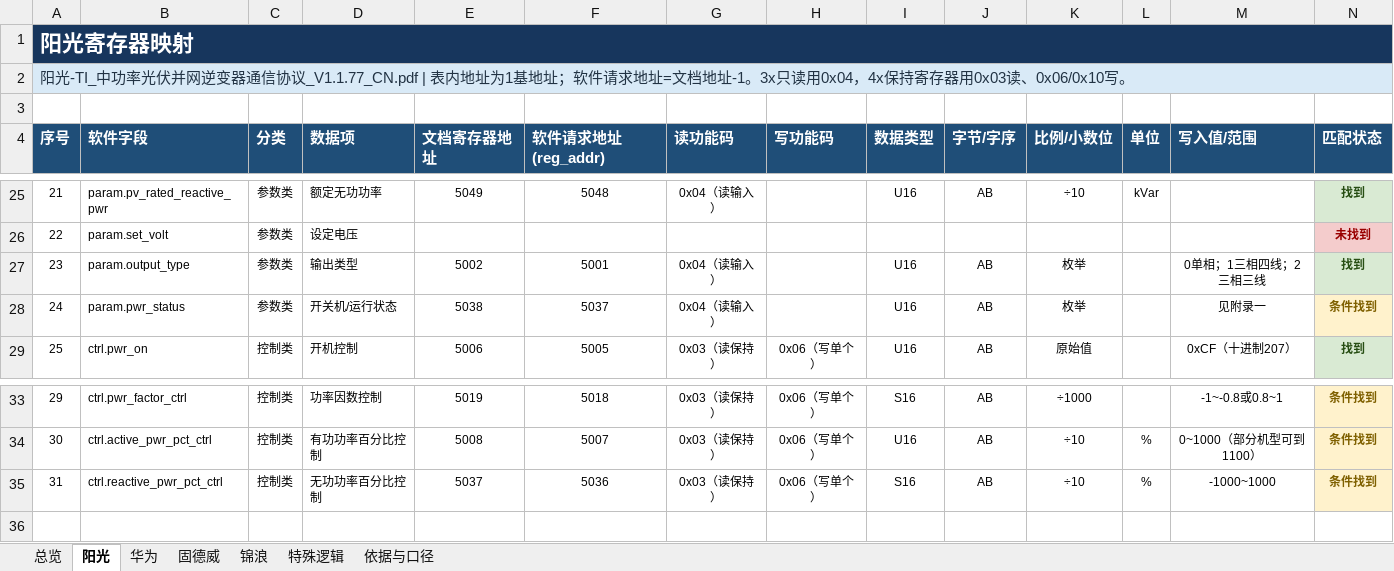
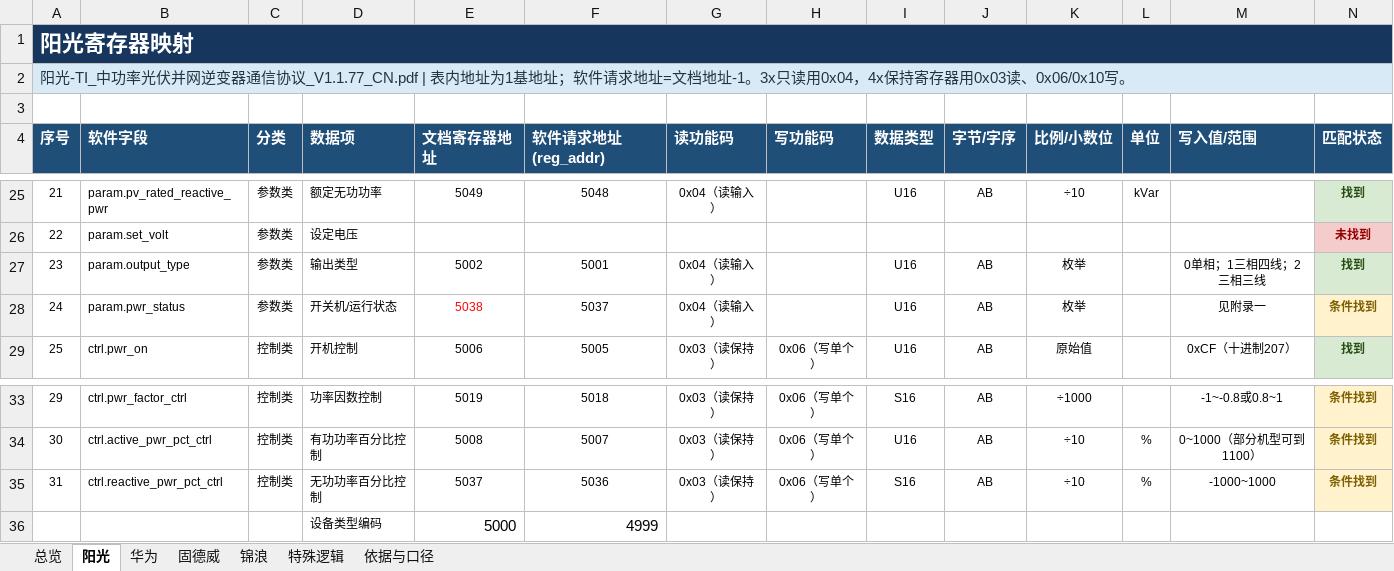
Before and after one commit to IceQuinn/DFDL33-SH8619, an Excel workbook: outputs/019fea4f-8c45-7873-8e78-1c3672de9651/四厂家逆变器寄存器映射.xlsx, sheet 阳光, drawn as a sheet; only a part is shown, gaps mark what is left out; values as stored, in another font and other column widths than the file's, no borders; rows hold the shown columns only; the diff names each change by its address in the sheet, - before the commit and + after, or states it on an @@ line.

```diff
--- a/outputs/019fea4f-8c45-7873-8e78-1c3672de9651/四厂家逆变器寄存器映射.xlsx (sheet 阳光)
+++ b/outputs/019fea4f-8c45-7873-8e78-1c3672de9651/四厂家逆变器寄存器映射.xlsx (sheet 阳光)
-E28 text colour: black
+E28 text colour: #FF0000
+row 36:  |  |  | 设备类型编码 | 5000 | 4999
```
Also changed, not shown: 22 other files.
